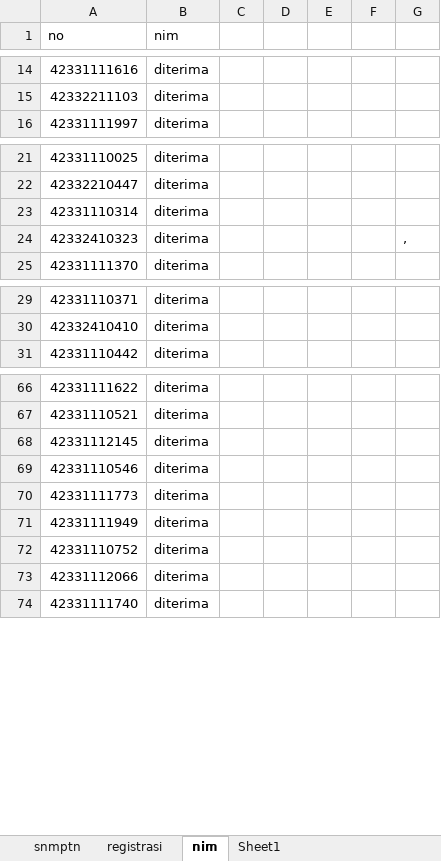
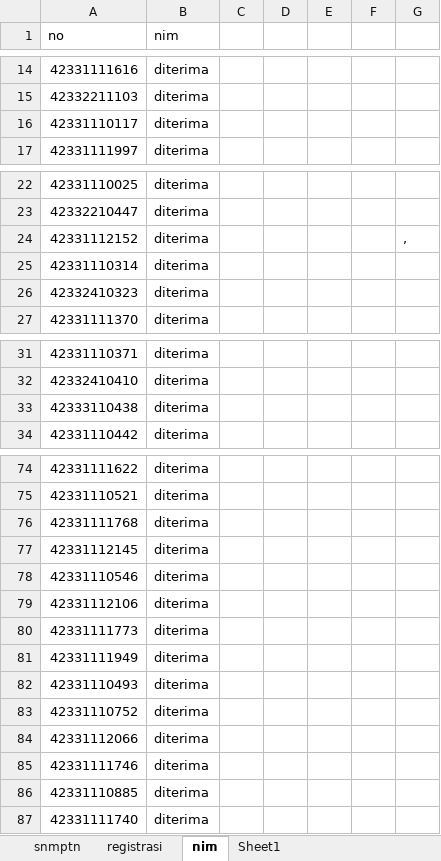
Before and after one commit to tirtareg/23smm, an Excel workbook: data.xlsx, sheet nim, drawn as a sheet; only a part is shown, gaps mark what is left out; values as stored, in another font and other column widths than the file's, no borders; conditional formats not drawn; addresses are those after the commit; the diff covers the shown part only; the diff names each change by its address in the sheet, - before the commit and + after, or states it on an @@ line.

```diff
--- a/data.xlsx (sheet nim)
+++ b/data.xlsx (sheet nim)
+row 16: 42331110117 | diterima
+row 24: 42331112152 | diterima |  |  |  |  | ,
-G26: ,
+G26: (empty)
+row 33: 42333110438 | diterima
+row 76: 42331111768 | diterima
+row 79: 42331112106 | diterima
+row 82: 42331110493 | diterima
+row 85: 42331111746 | diterima
+row 86: 42331110885 | diterima
```
Also changed, not shown: 5 added rows, 13 removed rows and 1 edited cell elsewhere in this sheet, sheet snmptn, docs/data.xlsx, 1 other file.
